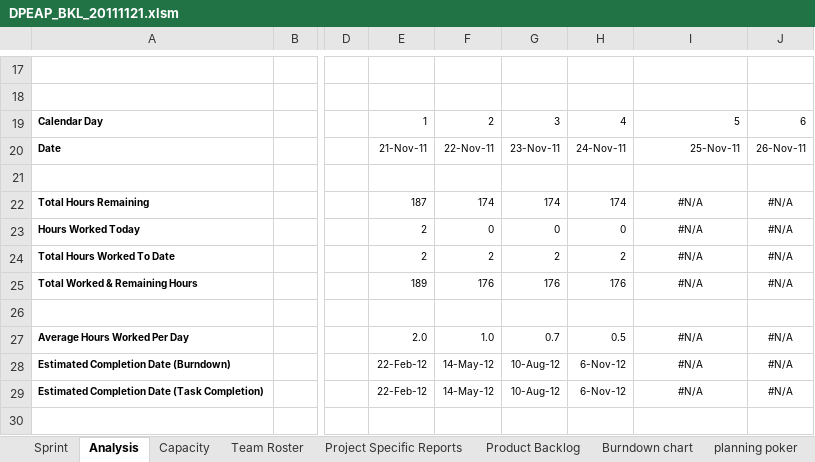
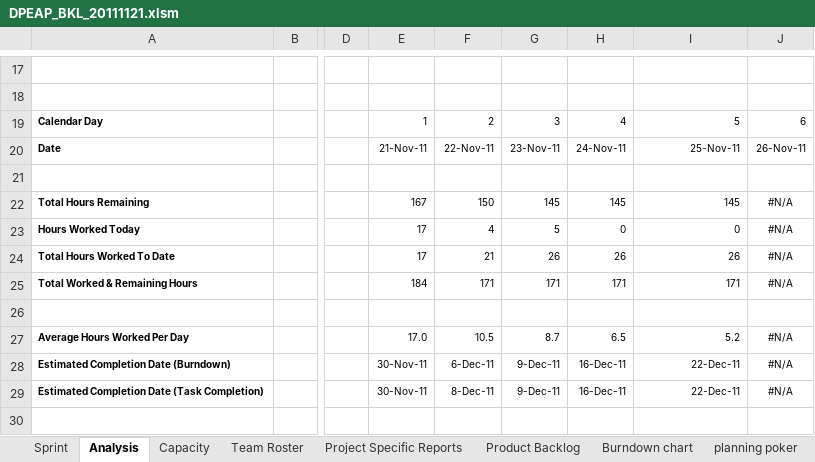
Before and after one commit to carlosneo/dotprojecteap, an Excel workbook: Dot Project EAP/4. System Management/Backlog/DPEAP_BKL_20111121.xlsm, sheet Analysis, drawn as a sheet; only a part is shown, gaps mark what is left out; values as stored, in another font and other column widths than the file's, no borders; charts and pictures and conditional formats not drawn; the diff covers the shown part only; the diff names each change by its address in the sheet, - before the commit and + after, or states it on an @@ line.

```diff
--- a/Dot Project EAP/4. System Management/Backlog/DPEAP_BKL_20111121.xlsm (sheet Analysis)
+++ b/Dot Project EAP/4. System Management/Backlog/DPEAP_BKL_20111121.xlsm (sheet Analysis)
-E22: 187
+E22: 167
-F22: 174
+F22: 150
-G22: 174
+G22: 145
-H22: 174
+H22: 145
-I22: #N/A
+I22: 145
-I22:I25 alignment: center
+I22:I25 alignment: right
-E23:E24: 2
+E23:E24: 17
-F23: 0
+F23: 4
-G23: 0
+G23: 5
-I23: #N/A
+I23: 0
-F24: 2
+F24: 21
-G24: 2
+G24: 26
-H24: 2
+H24: 26
-I24: #N/A
+I24: 26
-E25: 189
+E25: 184
-F25: 176
+F25: 171
-G25: 176
+G25: 171
-H25: 176
+H25: 171
-I25: #N/A
+I25: 171
-E27: 2.0
+E27: 17.0
-F27: 1.0
+F27: 10.5
-G27: 0.7
+G27: 8.7
-H27: 0.5
+H27: 6.5
-I27: #N/A
+I27: 5.2
-I27:I29 alignment: center
+I27:I29 alignment: right
-E28:E29: 22-Feb-12
+E28:E29: 30-Nov-11
-F28: 14-May-12
+F28: 6-Dec-11
-G28:G29: 10-Aug-12
+G28:G29: 9-Dec-11
-H28:H29: 6-Nov-12
+H28:H29: 16-Dec-11
-I28:I29: #N/A
+I28:I29: 22-Dec-11
-F29: 14-May-12
+F29: 8-Dec-11
```
Also changed, not shown: 24 edited cells and cell formats elsewhere in this sheet, sheet Sprint, sheet Project Specific Reports, sheet Capacity, charts or pictures.
